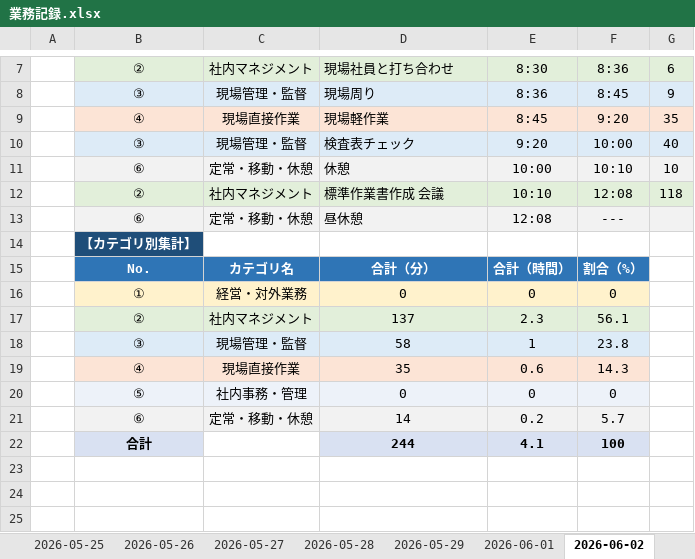
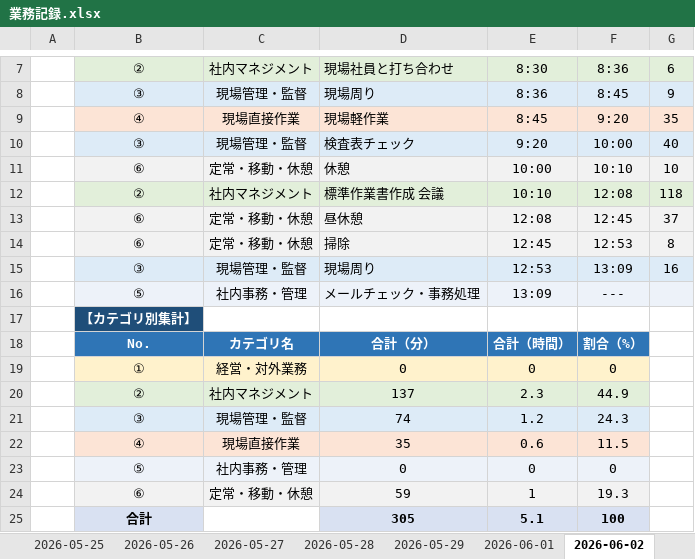
Before and after one commit to mitani38/kanagata-app, an Excel workbook: 業務記録.xlsx, sheet 2026-06-02, drawn as a sheet; only a part is shown, gaps mark what is left out; values as stored, in another font and other column widths than the file's, no borders; removed rows and columns are numbered as before the commit, all else as after; the diff names each change by its address in the sheet, - before the commit and + after, or states it on an @@ line.

```diff
--- a/業務記録.xlsx (sheet 2026-06-02)
+++ b/業務記録.xlsx (sheet 2026-06-02)
-F13: ---
+F13: 12:45
-G13: (empty)
+G13: 37
+row 14:  | ⑥ | 定常・移動・休憩 | 掃除 | 12:45 | 12:53 | 8
+row 15:  | ③ | 現場管理・監督 | 現場周り | 12:53 | 13:09 | 16
+row 16:  | ⑤ | 社内事務・管理 | メールチェック・事務処理 | 13:09 | ---
-F20: 56.1
+F20: 44.9
-row 18:  | ③ | 現場管理・監督 | 58 | 1 | 23.8
+row 21:  | ③ | 現場管理・監督 | 74 | 1.2 | 24.3
-F22: 14.3
+F22: 11.5
-row 21:  | ⑥ | 定常・移動・休憩 | 14 | 0.2 | 5.7
-row 22:  | 合計 |  | 244 | 4.1 | 100
+row 24:  | ⑥ | 定常・移動・休憩 | 59 | 1 | 19.3
+row 25:  | 合計 |  | 305 | 5.1 | 100
```
